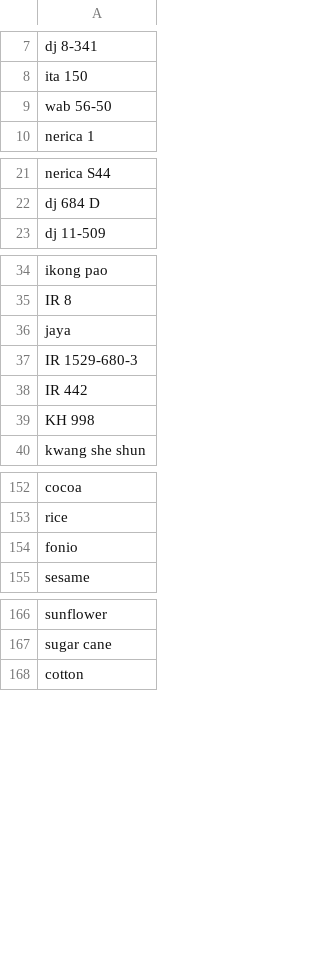
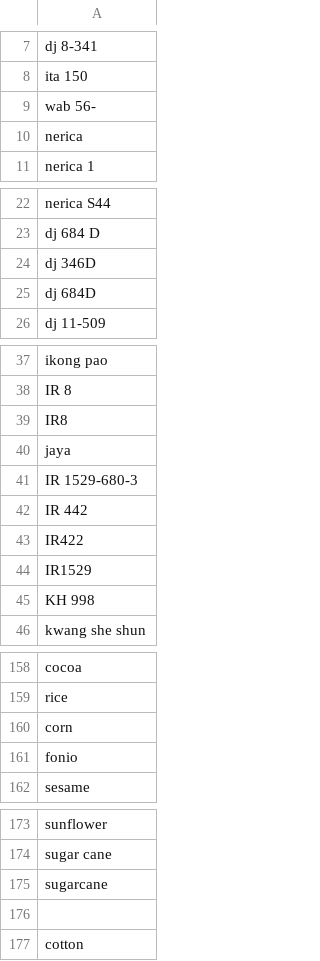
Before and after one commit to clulab/habitus, a TSV file: src/main/resources/variables/CROP.tsv, drawn as a sheet; only a part is shown, gaps mark what is left out.

```diff
--- a/src/main/resources/variables/CROP.tsv
+++ b/src/main/resources/variables/CROP.tsv
@@ -8,3 +8,4 @@ dj 8-341
 ita 150
-wab 56-50
+wab 56-
+nerica
 nerica 1
@@ -22,2 +23,4 @@ nerica S44
 dj 684 D
+dj 346D
+dj 684D
 dj 11-509
@@ -35,2 +38,3 @@ ikong pao
 IR 8
+IR8
 jaya
@@ -38,2 +42,4 @@ IR 1529-680-3
 IR 442
+IR422
+IR1529
 KH 998
@@ -153,2 +159,3 @@ cocoa
 rice
+corn
 fonio
@@ -167,2 +174,4 @@ sunflower
 sugar cane
+sugarcane
+
 cotton
```
Also changed, not shown: src/main/resources/variables/FERTILIZER.tsv, 1 other file.
